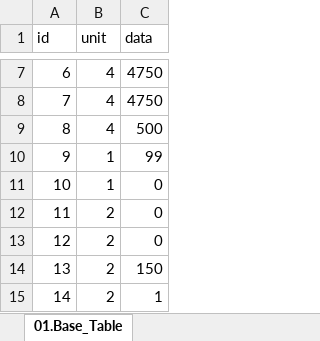
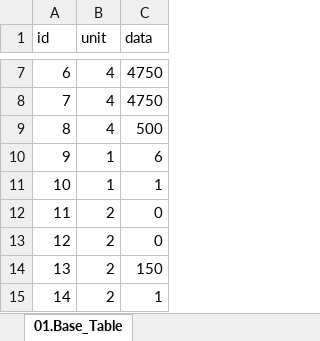
Before and after one commit to kauthor/FluffyDiscatDevelop, an Excel workbook: Plan/Table/Live_Data/01.Base_Table.xlsx, sheet 01.Base_Table, drawn as a sheet; only a part is shown, gaps mark what is left out; values as stored, in another font and other column widths than the file's, no borders; the diff names each change by its address in the sheet, - before the commit and + after, or states it on an @@ line.

```diff
--- a/Plan/Table/Live_Data/01.Base_Table.xlsx (sheet 01.Base_Table)
+++ b/Plan/Table/Live_Data/01.Base_Table.xlsx (sheet 01.Base_Table)
-C10 (data): 99
+C10 (data): 6
-C11 (data): 0
+C11 (data): 1
```
Also changed, not shown: Plan/Table/A.메인관리테이블_1.0.xlsm.
